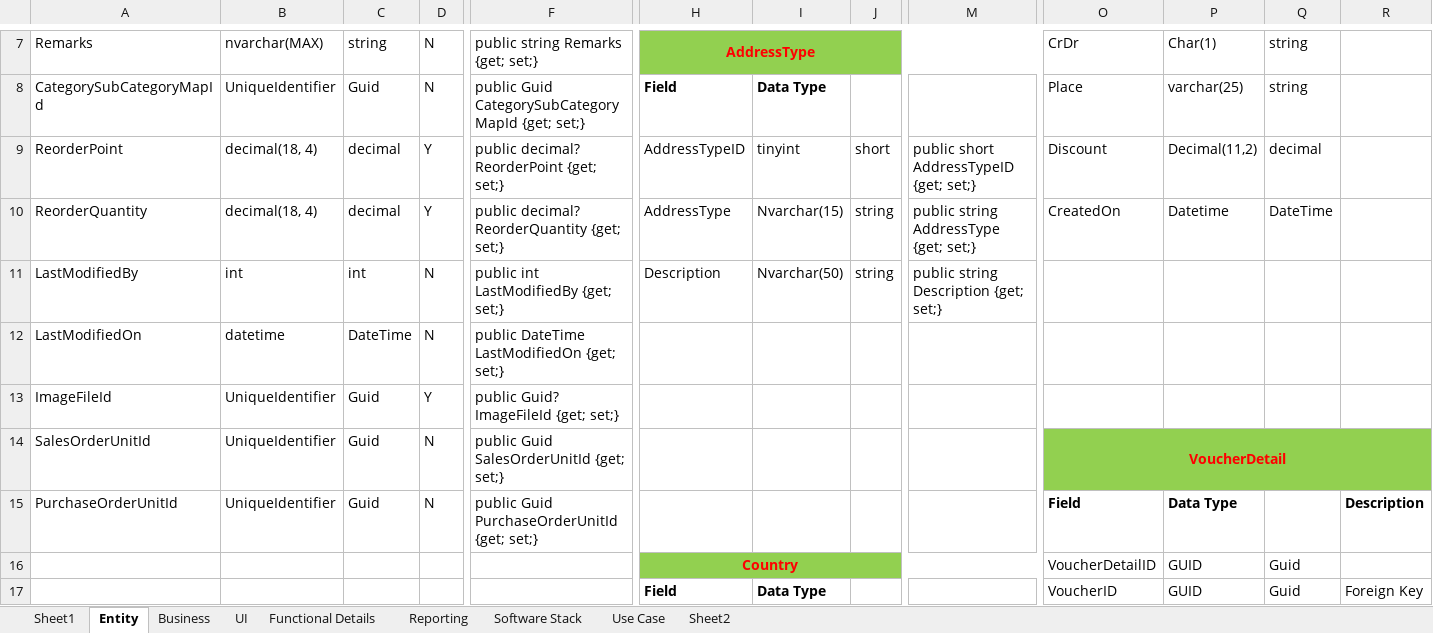
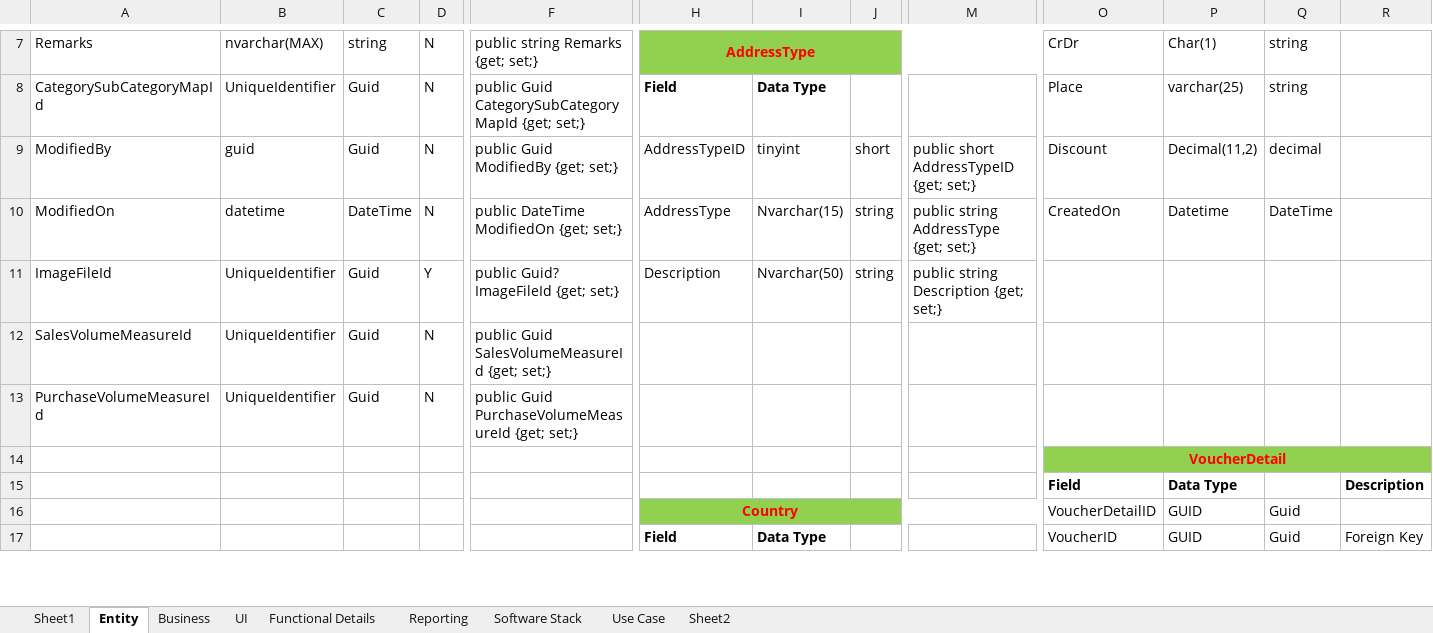
Before and after one commit to szwork2013/Innoventory, an Excel workbook: Functional/InventoryEntities.xlsx, sheet Entity, drawn as a sheet; only a part is shown, gaps mark what is left out; values as stored, in another font and other column widths than the file's, no borders; removed rows and columns are numbered as before the commit, all else as after; rows hold the shown columns only; the diff covers the shown part only; the diff names each change by its address in the sheet, - before the commit and + after, or states it on an @@ line.

Commit message:
Tables created

```diff
--- a/Functional/InventoryEntities.xlsx (sheet Entity)
+++ b/Functional/InventoryEntities.xlsx (sheet Entity)
-A9: ReorderPoint
+A9: ModifiedBy
-B9: decimal(18, 4)
+B9: guid
-C9: decimal
+C9: Guid
-D9:D10: Y
+D9:D10: N
-F9: public decimal? ReorderPoint {get; set;}
+F9: public Guid ModifiedBy {get; set;}
-A10: ReorderQuantity
+A10: ModifiedOn
-B10: decimal(18, 4)
+B10: datetime
-C10: decimal
+C10: DateTime
-F10: public decimal? ReorderQuantity {get; set;}
+F10: public DateTime ModifiedOn {get; set;}
-row 11: LastModifiedBy | int | int | N | public int LastModifiedBy {get; set;} | Description | Nvarchar(50) | string | public string Description {get; set;}
-row 12: LastModifiedOn | datetime | DateTime | N | public DateTime LastModifiedOn {get; set;}
-H11: (empty)
+H11: Description
-I11: (empty)
+I11: Nvarchar(50)
-J11: (empty)
+J11: string
-M11: (empty)
+M11: public string Description {get; set;}
-A12: SalesOrderUnitId
+A12: SalesVolumeMeasureId
-F12: public Guid SalesOrderUnitId {get; set;}
+F12: public Guid SalesVolumeMeasureId {get; set;}
-O12: VoucherDetail
+O12: (empty)
-O12:R12 fill: #92D050
+O12:R12 fill: none
-O14:T14 merged
-row 15: PurchaseOrderUnitId | UniqueIdentifier | Guid | N | public Guid PurchaseOrderUnitId {get; set;} |  |  |  |  | Field | Data Type |  | Description
+row 13: PurchaseVolumeMeasureId | UniqueIdentifier | Guid | N | public Guid PurchaseVolumeMeasureId {get; set;}
+row 14:  |  |  |  |  |  |  |  |  | VoucherDetail
+row 15:  |  |  |  |  |  |  |  |  | Field | Data Type |  | Description
```
Also changed, not shown: 9 added rows, 3 removed rows, 83 edited cells, cell formats and merged cells elsewhere in this sheet, formulas that keep their value, 24 other files.
